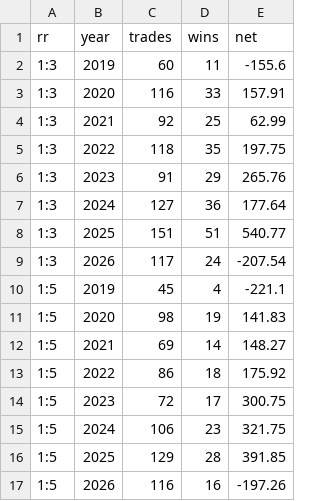
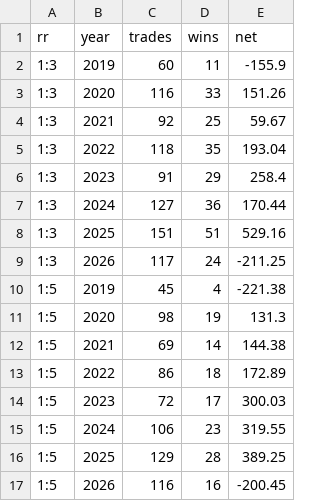
Before and after one commit to ketgoodgameth/lunch-money, a CSV file: results/rr_framework/trades/summary.csv, drawn as a sheet.

```diff
--- a/results/rr_framework/trades/summary.csv
+++ b/results/rr_framework/trades/summary.csv
@@ -1,17 +1,17 @@
 rr,year,trades,wins,net
-1:3,2019,60,11,-155.6
-1:3,2020,116,33,157.91
-1:3,2021,92,25,62.99
-1:3,2022,118,35,197.75
-1:3,2023,91,29,265.76
-1:3,2024,127,36,177.64
-1:3,2025,151,51,540.77
-1:3,2026,117,24,-207.54
-1:5,2019,45,4,-221.1
-1:5,2020,98,19,141.83
-1:5,2021,69,14,148.27
-1:5,2022,86,18,175.92
-1:5,2023,72,17,300.75
-1:5,2024,106,23,321.75
-1:5,2025,129,28,391.85
-1:5,2026,116,16,-197.26
+1:3,2019,60,11,-155.9
+1:3,2020,116,33,151.26
+1:3,2021,92,25,59.67
+1:3,2022,118,35,193.04
+1:3,2023,91,29,258.4
+1:3,2024,127,36,170.44
+1:3,2025,151,51,529.16
+1:3,2026,117,24,-211.25
+1:5,2019,45,4,-221.38
+1:5,2020,98,19,131.3
+1:5,2021,69,14,144.38
+1:5,2022,86,18,172.89
+1:5,2023,72,17,300.03
+1:5,2024,106,23,319.55
+1:5,2025,129,28,389.25
+1:5,2026,116,16,-200.45
```
Also changed, not shown: results/execution_costs/summary.csv, results/rr_framework/trades/trades_1to3.csv, 14 other files.
